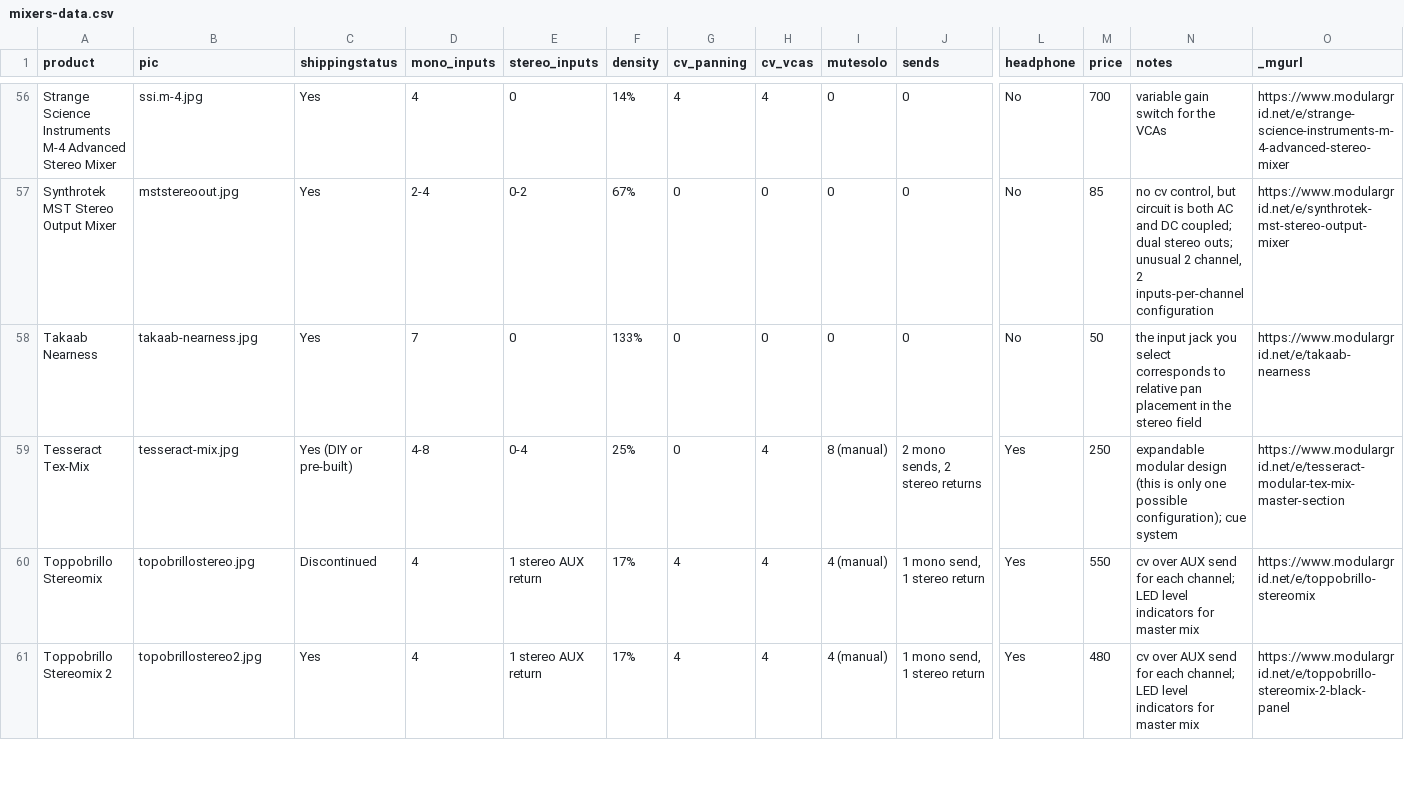
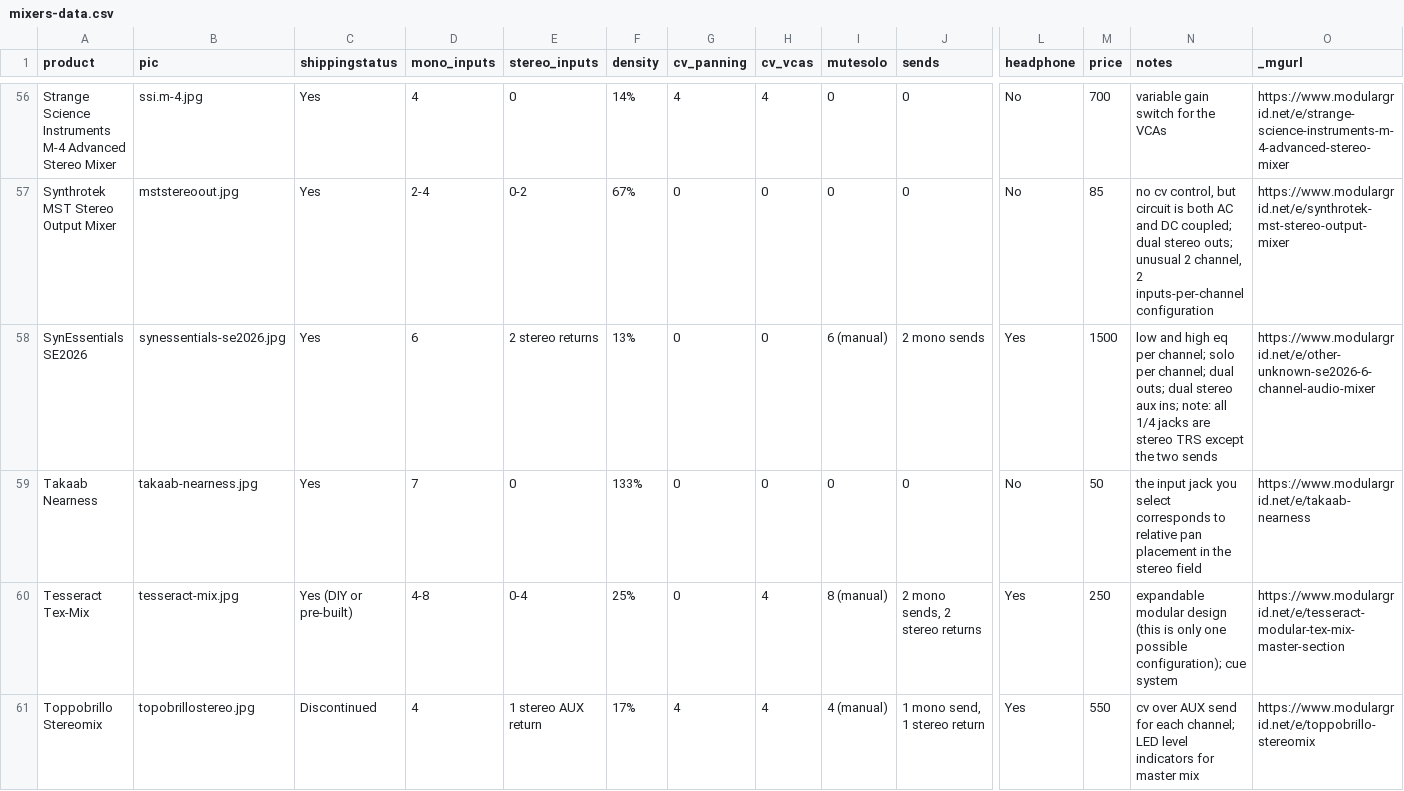
Before and after one commit to mdoudoroff/doudoroff.com, a CSV file: mixers/mixers-data.csv, drawn as a sheet; only a part is shown, gaps mark what is left out; the shorter side is filled out with more unchanged rows; rows hold the shown columns only; the diff names each change by its address in the sheet, - before the commit and + after, or states it on an @@ line.

```diff
--- a/mixers/mixers-data.csv
+++ b/mixers/mixers-data.csv
+row 58: SynEssentials SE2026 | synessentials-se2026.jpg | Yes | 6 | 2 stereo returns | 13% | 0 | 0 | 6 (manual) | 2 mono sends | Yes | 1500 | low and high eq per channel; solo per channel; dual outs; dual stereo aux ins; note: all 1/4 jacks are stereo TRS except the two sends | https://www.modulargrid.net/e/other-unknown-se2026-6-channel-audio-mixer
```
Also changed, not shown: 5 other files.
